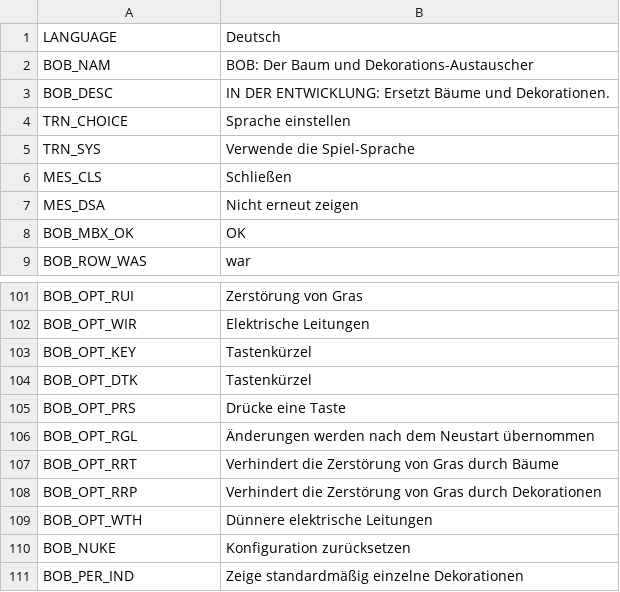
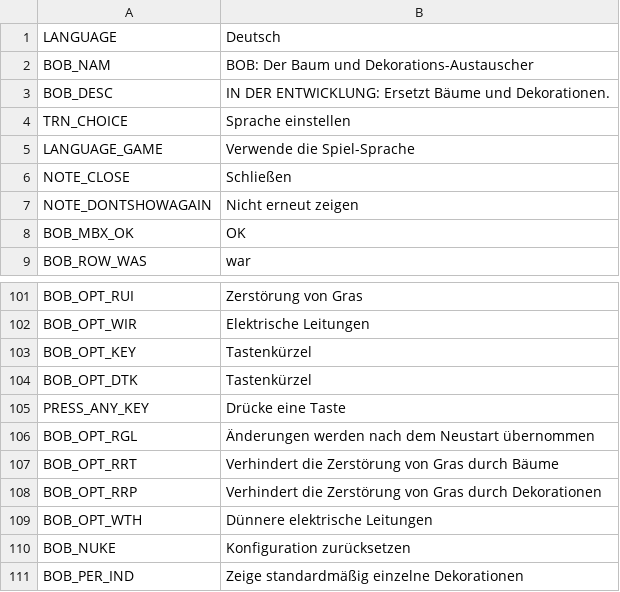
Before and after one commit to algernon-A/BOB, a CSV file: Translations/de-DE.csv, drawn as a sheet; only a part is shown, gaps mark what is left out.

```diff
--- a/Translations/de-DE.csv
+++ b/Translations/de-DE.csv
@@ -4,5 +4,5 @@
 "TRN_CHOICE","Sprache einstellen"
-"TRN_SYS","Verwende die Spiel-Sprache"
-"MES_CLS","Schließen"
-"MES_DSA","Nicht erneut zeigen"
+"LANGUAGE_GAME","Verwende die Spiel-Sprache"
+"NOTE_CLOSE","Schließen"
+"NOTE_DONTSHOWAGAIN","Nicht erneut zeigen"
 "BOB_MBX_OK","OK"
@@ -104,3 +104,3 @@
 "BOB_OPT_DTK","Tastenkürzel"
-"BOB_OPT_PRS","Drücke eine Taste"
+"PRESS_ANY_KEY","Drücke eine Taste"
 "BOB_OPT_RGL","Änderungen werden nach dem Neustart übernommen"
```
Also changed, not shown: Translations/en-EN.csv, Translations/es-ES.csv, 9 other files.
